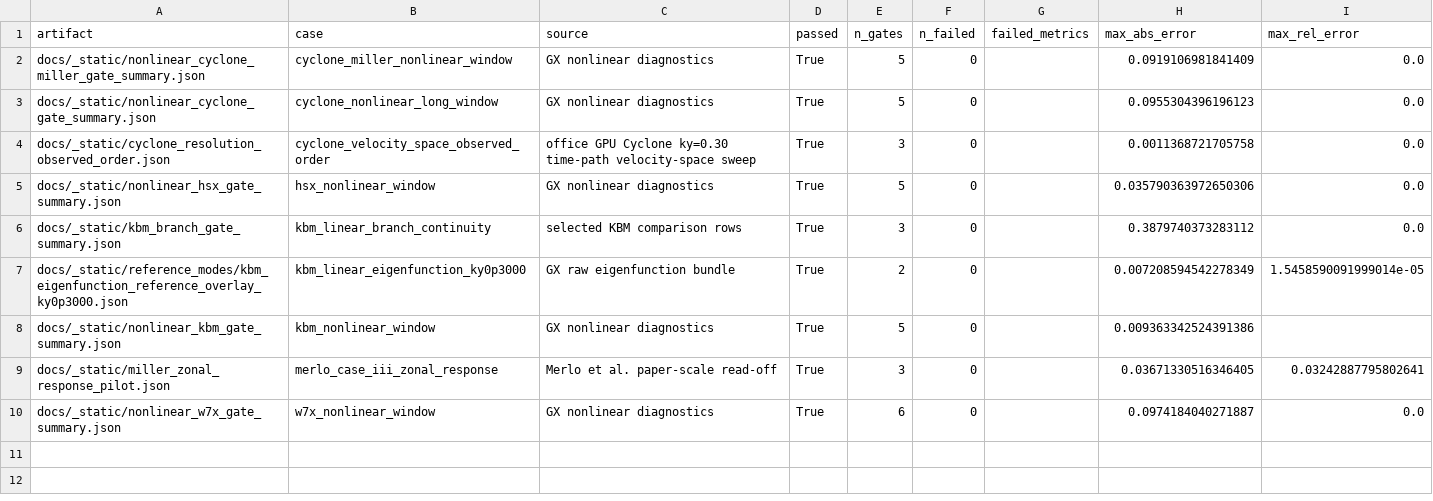
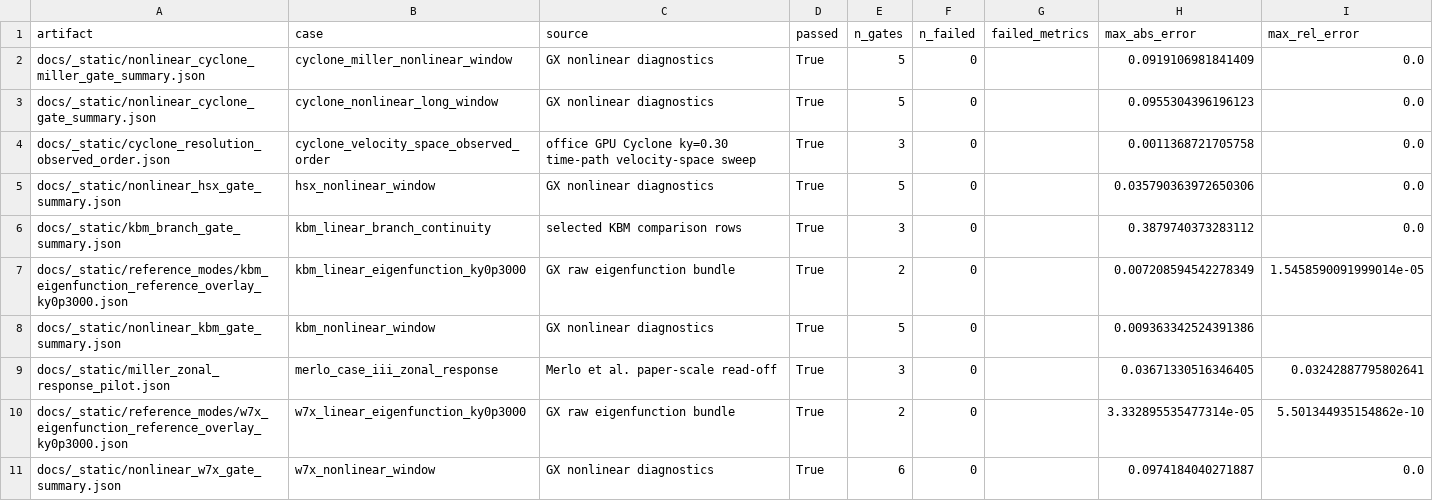
Before and after one commit to uwplasma/SPECTRAX-GK, a CSV file: docs/_static/validation_gate_index.csv, drawn as a sheet; the diff names each change by its address in the sheet, - before the commit and + after, or states it on an @@ line.

Commit message:
Close W7-X raw eigenfunction overlay

```diff
--- a/docs/_static/validation_gate_index.csv
+++ b/docs/_static/validation_gate_index.csv
+row 10: docs/_static/reference_modes/w7x_eigenfunction_reference_overlay_ky0p3000.json | w7x_linear_eigenfunction_ky0p3000 | GX raw eigenfunction bundle | True | 2 | 0 |  | 3.332895535477314e-05 | 5.501344935154862e-10
```
Also changed, not shown: 17 other files.
